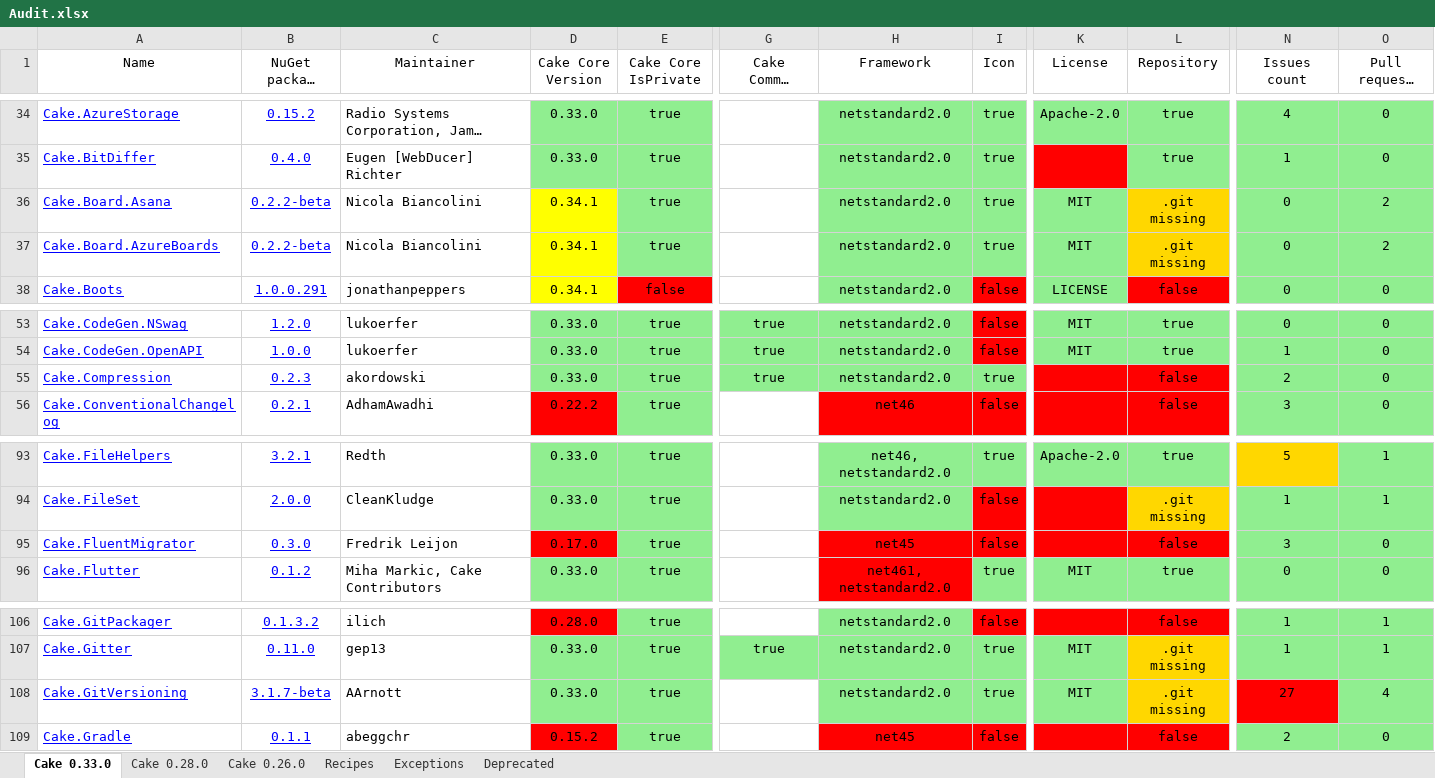
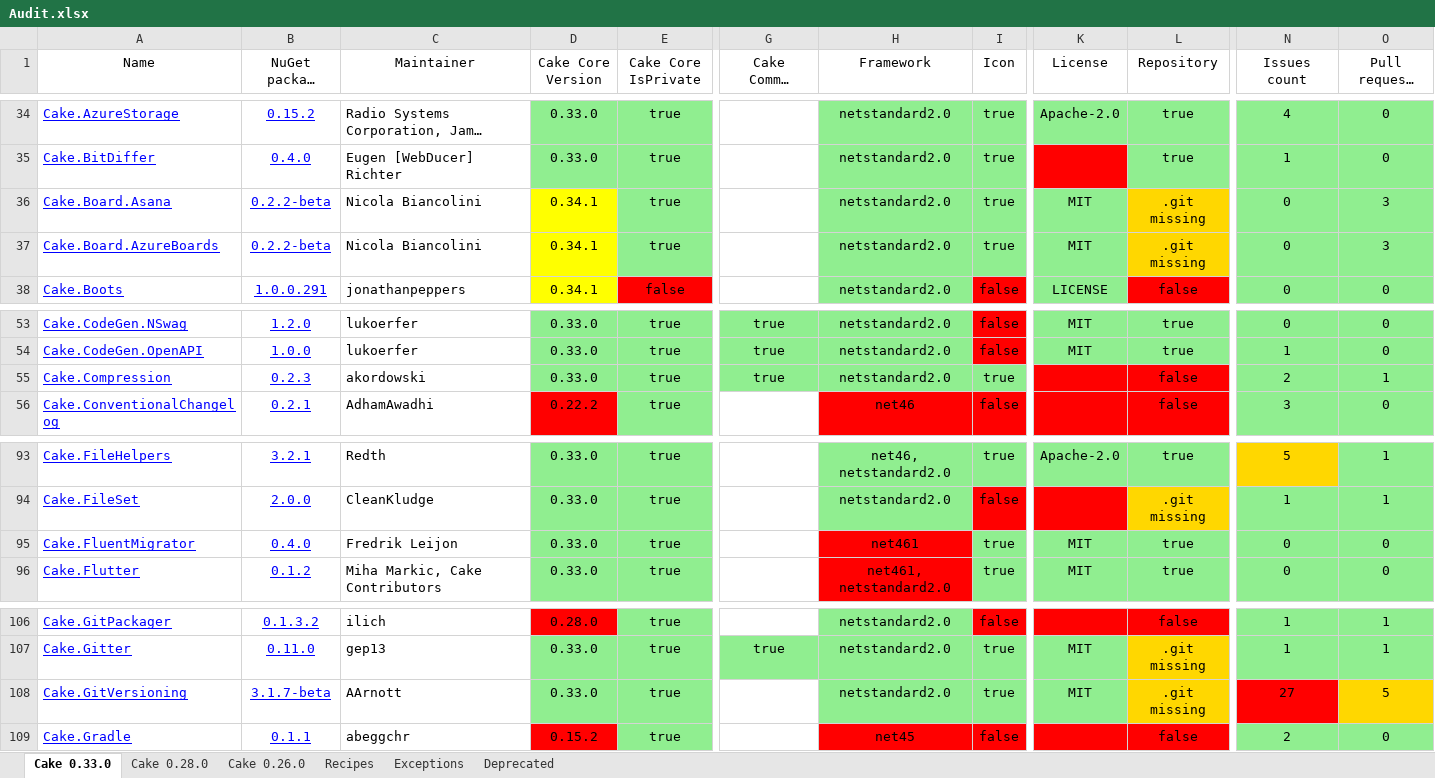
Before and after one commit to cake-contrib/Home, an Excel workbook: Audit.xlsx, sheet Cake 0.33.0, drawn as a sheet; only a part is shown, gaps mark what is left out; long unchanged cells end in …; values as stored, in another font and other column widths than the file's, no borders; the diff names each change by its address in the sheet, - before the commit and + after, or states it on an @@ line.

```diff
--- a/Audit.xlsx (sheet Cake 0.33.0)
+++ b/Audit.xlsx (sheet Cake 0.33.0)
-O36:O37 (Pull requests count): 2
+O36:O37 (Pull requests count): 3
-O55 (Pull requests count): 0
+O55 (Pull requests count): 1
-B95 (NuGet package version): 0.3.0
+B95 (NuGet package version): 0.4.0
-D95 (Cake Core Version): 0.17.0
+D95 (Cake Core Version): 0.33.0
-D95 fill: #FF0000
+D95 fill: #90EE90
-H95 (Framework): net45
+H95 (Framework): net461
-I95 (Icon): false
+I95 (Icon): true
-I95 fill: #FF0000
+I95 fill: #90EE90
-K95 (License): (empty)
+K95 (License): MIT
-K95:L95 fill: #FF0000
+K95:L95 fill: #90EE90
-L95 (Repository): false
+L95 (Repository): true
-N95 (Issues count): 3
+N95 (Issues count): 0
-O108 (Pull requests count): 4
+O108 (Pull requests count): 5
-O108 fill: #90EE90
+O108 fill: #FFD700
```
Also changed, not shown: sheet Cake 0.28.0, sheet Cake 0.26.0, sheet Recipes, 7 other files.
